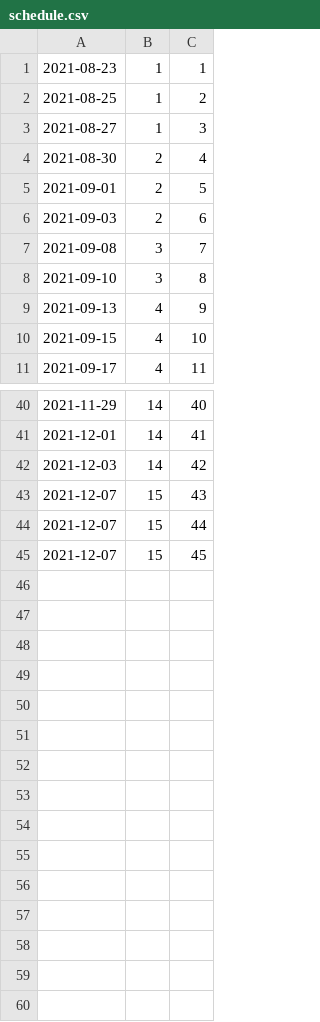
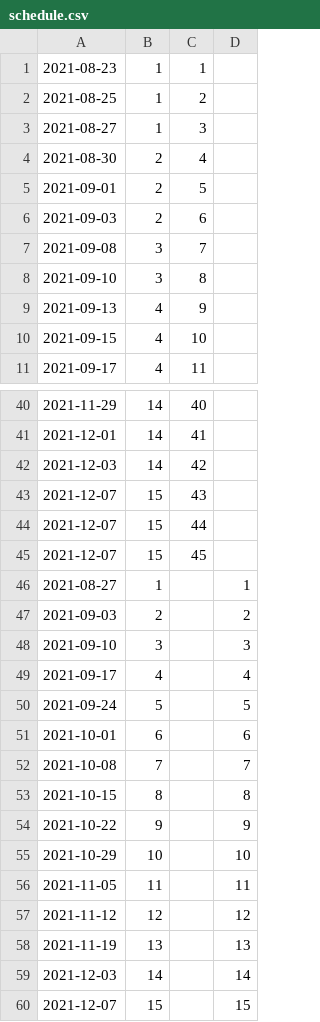
Before and after one commit to Mark-Seaman/UNC-BACS350, a CSV file: markdown/schedule.csv, drawn as a sheet; only a part is shown, gaps mark what is left out; the diff names each change by its address in the sheet, - before the commit and + after, or states it on an @@ line.

Commit message:
Update schedule

```diff
--- a/markdown/schedule.csv
+++ b/markdown/schedule.csv
+column D, empty
+row 46: 2021-08-27 | 1 |  | 1
+row 47: 2021-09-03 | 2 |  | 2
+row 48: 2021-09-10 | 3 |  | 3
+row 49: 2021-09-17 | 4 |  | 4
+row 50: 2021-09-24 | 5 |  | 5
+row 51: 2021-10-01 | 6 |  | 6
+row 52: 2021-10-08 | 7 |  | 7
+row 53: 2021-10-15 | 8 |  | 8
+row 54: 2021-10-22 | 9 |  | 9
+row 55: 2021-10-29 | 10 |  | 10
+row 56: 2021-11-05 | 11 |  | 11
+row 57: 2021-11-12 | 12 |  | 12
+row 58: 2021-11-19 | 13 |  | 13
+row 59: 2021-12-03 | 14 |  | 14
+row 60: 2021-12-07 | 15 |  | 15
```
